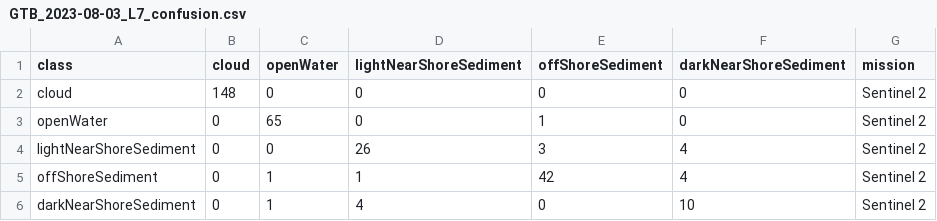
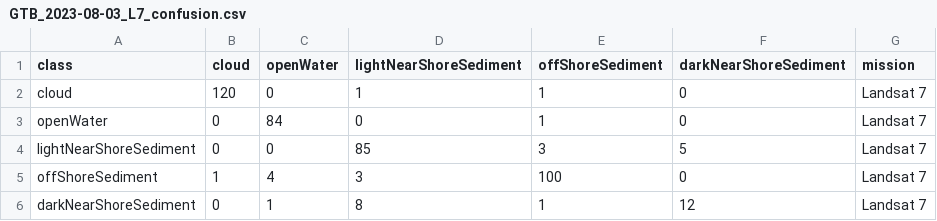
Before and after one commit to rossyndicate/Superior-Plume-Bloom, a CSV file: data/output/GTB_2023-08-03_L7_confusion.csv, drawn as a sheet.

```diff
--- a/data/output/GTB_2023-08-03_L7_confusion.csv
+++ b/data/output/GTB_2023-08-03_L7_confusion.csv
@@ -1,6 +1,6 @@
 class,cloud,openWater,lightNearShoreSediment,offShoreSediment,darkNearShoreSediment,mission
-cloud,148,0,0,0,0,Sentinel 2
-openWater,0,65,0,1,0,Sentinel 2
-lightNearShoreSediment,0,0,26,3,4,Sentinel 2
-offShoreSediment,0,1,1,42,4,Sentinel 2
-darkNearShoreSediment,0,1,4,0,10,Sentinel 2
+cloud,120,0,1,1,0,Landsat 7
+openWater,0,84,0,1,0,Landsat 7
+lightNearShoreSediment,0,0,85,3,5,Landsat 7
+offShoreSediment,1,4,3,100,0,Landsat 7
+darkNearShoreSediment,0,1,8,1,12,Landsat 7
```
Also changed, not shown: data/output/GTB_2023-08-03_L5_confusion.csv, data/output/GTB_2023-08-03_L8_confusion.csv, 2 other files.
